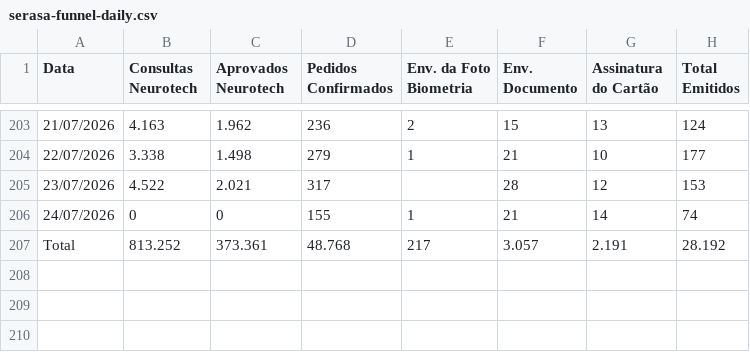
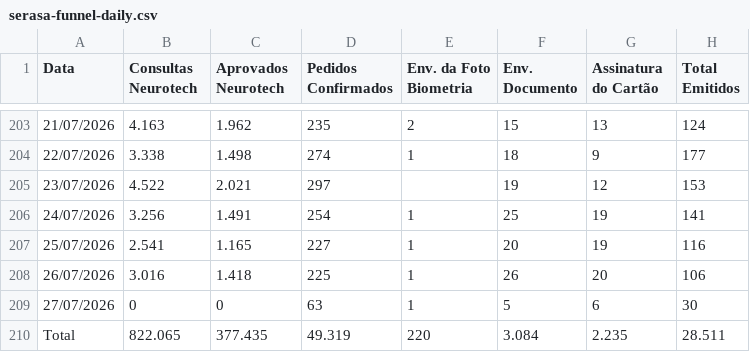
Before and after one commit to GrowthAfinz/GaaS-Framework-Afinz, a CSV file: public/data/serasa-funnel-daily.csv, drawn as a sheet; only a part is shown, gaps mark what is left out; the diff covers the shown part only.

```diff
--- a/public/data/serasa-funnel-daily.csv
+++ b/public/data/serasa-funnel-daily.csv
@@ -203,5 +203,8 @@ Data;Consultas Neurotech;Aprovados Neurotech;Pedidos Confirmados;Env. da Foto Bi
-21/07/2026;4.163;1.962;236;2;15;13;124
-22/07/2026;3.338;1.498;279;1;21;10;177
-23/07/2026;4.522;2.021;317;;28;12;153
-24/07/2026;0;0;155;1;21;14;74
-Total;813.252;373.361;48.768;217;3.057;2.191;28.192
+21/07/2026;4.163;1.962;235;2;15;13;124
+22/07/2026;3.338;1.498;274;1;18;9;177
+23/07/2026;4.522;2.021;297;;19;12;153
+24/07/2026;3.256;1.491;254;1;25;19;141
+25/07/2026;2.541;1.165;227;1;20;19;116
+26/07/2026;3.016;1.418;225;1;26;20;106
+27/07/2026;0;0;63;1;5;6;30
+Total;822.065;377.435;49.319;220;3.084;2.235;28.511
```
Also changed, not shown: 32 edited cells elsewhere in this file, public/data/app-afinz-funnel-raw.tsv.
